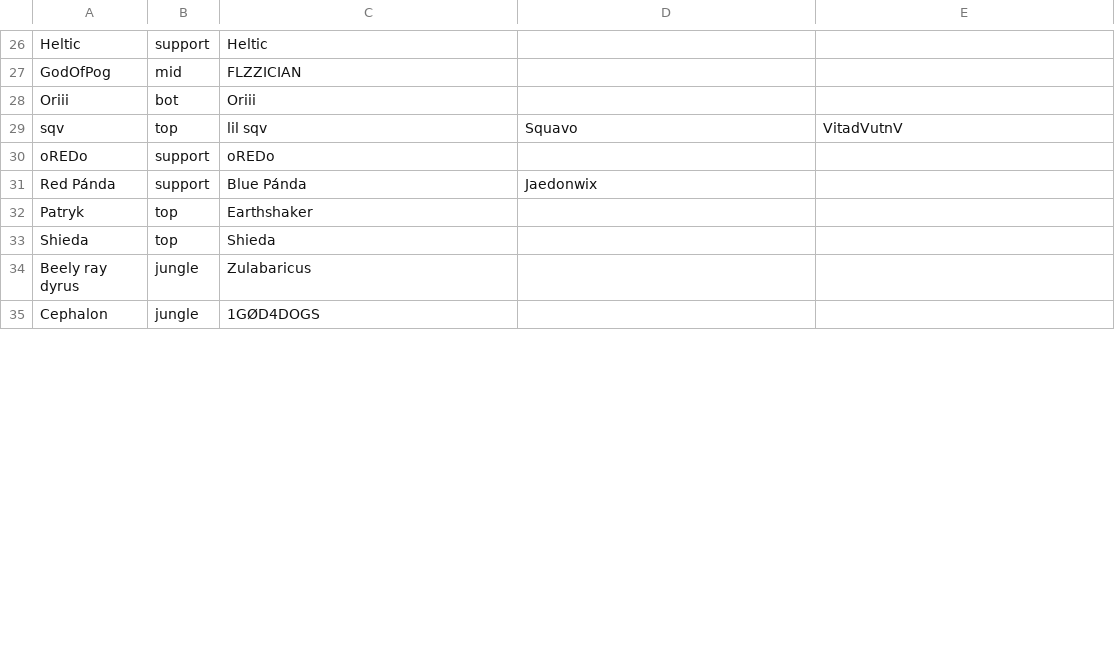
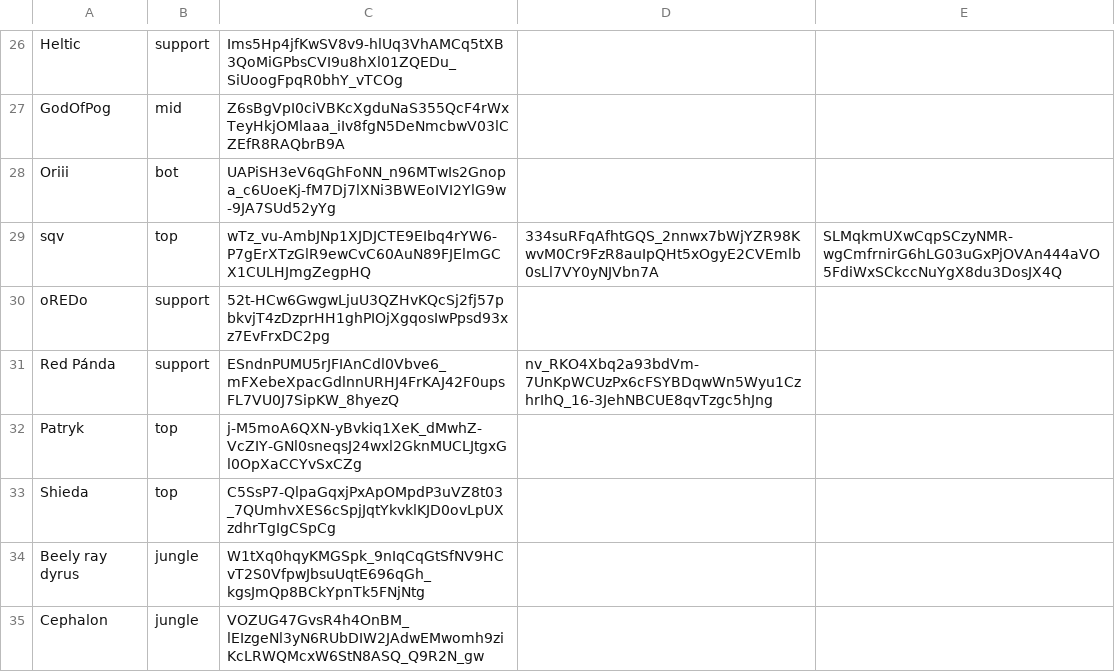
Before and after one commit to ArcaneIRE/ilol-ladder, a CSV file: api-app/players.csv, drawn as a sheet; only a part is shown, gaps mark what is left out; the diff covers the shown part only; the diff names each change by its address in the sheet, - before the commit and + after, or states it on an @@ line.

```diff
--- a/api-app/players.csv
+++ b/api-app/players.csv
-C26: Heltic
+C26: Ims5Hp4jfKwSV8v9-hlUq3VhAMCq5tXB3QoMiGPbsCVI9u8hXl01ZQEDu_SiUoogFpqR0bhY_vTCOg
-C27: FLZZICIAN
+C27: Z6sBgVpI0ciVBKcXgduNaS355QcF4rWxTeyHkjOMlaaa_iIv8fgN5DeNmcbwV03lCZEfR8RAQbrB9A
-C28: Oriii
+C28: UAPiSH3eV6qGhFoNN_n96MTwIs2Gnopa_c6UoeKj-fM7Dj7lXNi3BWEoIVI2YlG9w-9JA7SUd52yYg
-C29: lil sqv
+C29: wTz_vu-AmbJNp1XJDJCTE9EIbq4rYW6-P7gErXTzGlR9ewCvC60AuN89FJElmGCX1CULHJmgZegpHQ
-D29: Squavo
+D29: 334suRFqAfhtGQS_2nnwx7bWjYZR98KwvM0Cr9FzR8auIpQHt5xOgyE2CVEmlb0sLl7VY0yNJVbn7A
-E29: VitadVutnV
+E29: SLMqkmUXwCqpSCzyNMR-wgCmfrnirG6hLG03uGxPjOVAn444aVO5FdiWxSCkccNuYgX8du3DosJX4Q
-C30: oREDo
+C30: 52t-HCw6GwgwLjuU3QZHvKQcSj2fj57pbkvjT4zDzprHH1ghPIOjXgqosIwPpsd93xz7EvFrxDC2pg
-C31: Blue Pánda
+C31: ESndnPUMU5rJFIAnCdl0Vbve6_mFXebeXpacGdlnnURHJ4FrKAJ42F0upsFL7VU0J7SipKW_8hyezQ
-D31: Jaedonwix
+D31: nv_RKO4Xbq2a93bdVm-7UnKpWCUzPx6cFSYBDqwWn5Wyu1CzhrIhQ_16-3JehNBCUE8qvTzgc5hJng
-C32: Earthshaker
+C32: j-M5moA6QXN-yBvkiq1XeK_dMwhZ-VcZIY-GNl0sneqsJ24wxl2GknMUCLJtgxGl0OpXaCCYvSxCZg
-C33: Shieda
+C33: C5SsP7-QlpaGqxjPxApOMpdP3uVZ8t03_7QUmhvXES6cSpjJqtYkvklKJD0ovLpUXzdhrTgIgCSpCg
-C34: Zulabaricus
+C34: W1tXq0hqyKMGSpk_9nIqCqGtSfNV9HCvT2S0VfpwJbsuUqtE696qGh_kgsJmQp8BCkYpnTk5FNjNtg
-C35: 1GØD4DOGS
+C35: VOZUG47GvsR4h4OnBM_lEIzgeNl3yN6RUbDIW2JAdwEMwomh9ziKcLRWQMcxW6StN8ASQ_Q9R2N_gw
```
Also changed, not shown: 46 edited cells elsewhere in this file, 5 other files.
